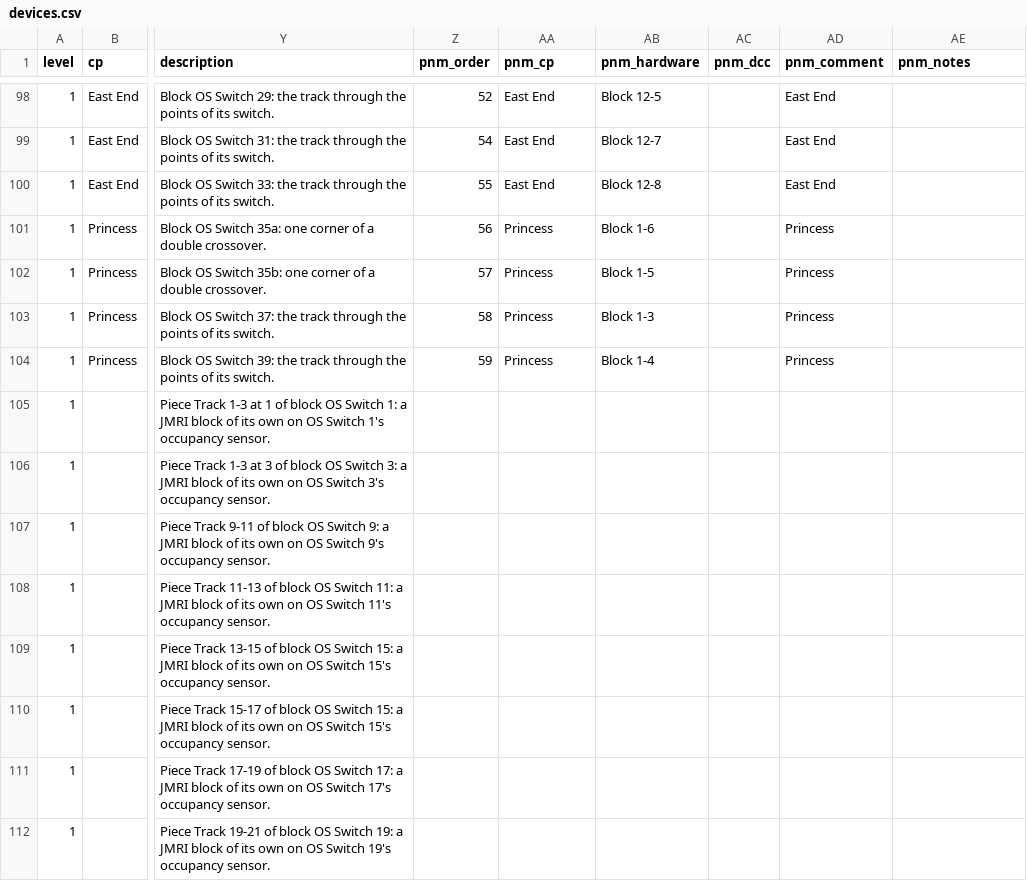
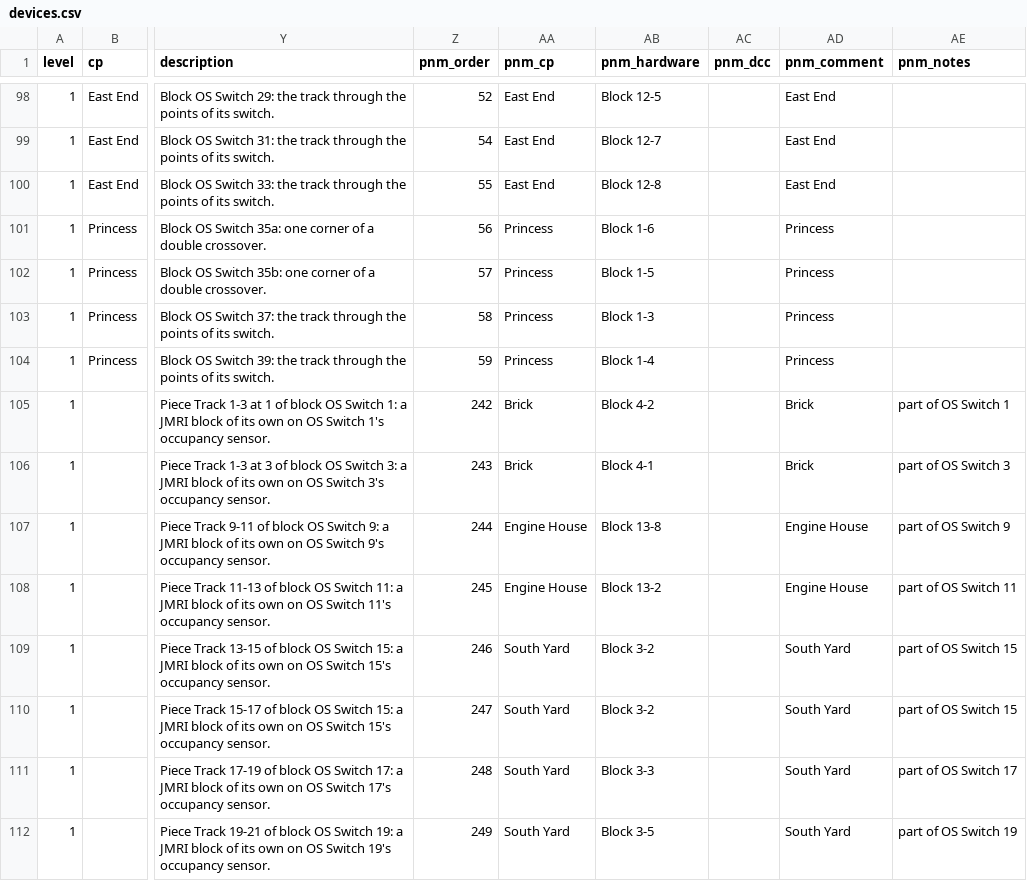
Before and after one commit to lnevo/hart, a CSV file: jmri/layouts/hart/data/devices.csv, drawn as a sheet; only a part is shown, gaps mark what is left out; the diff covers the shown part only; the diff names each change by its address in the sheet, - before the commit and + after, or states it on an @@ line.

```diff
--- a/jmri/layouts/hart/data/devices.csv
+++ b/jmri/layouts/hart/data/devices.csv
-Z105 (pnm_order): (empty)
+Z105 (pnm_order): 242
-AA105:AA106 (pnm_cp): (empty)
+AA105:AA106 (pnm_cp): Brick
-AB105 (pnm_hardware): (empty)
+AB105 (pnm_hardware): Block 4-2
-AD105:AD106 (pnm_comment): (empty)
+AD105:AD106 (pnm_comment): Brick
-AE105 (pnm_notes): (empty)
+AE105 (pnm_notes): part of OS Switch 1
-Z106 (pnm_order): (empty)
+Z106 (pnm_order): 243
-AB106 (pnm_hardware): (empty)
+AB106 (pnm_hardware): Block 4-1
-AE106 (pnm_notes): (empty)
+AE106 (pnm_notes): part of OS Switch 3
-Z107 (pnm_order): (empty)
+Z107 (pnm_order): 244
-AA107:AA108 (pnm_cp): (empty)
+AA107:AA108 (pnm_cp): Engine House
-AB107 (pnm_hardware): (empty)
+AB107 (pnm_hardware): Block 13-8
-AD107:AD108 (pnm_comment): (empty)
+AD107:AD108 (pnm_comment): Engine House
-AE107 (pnm_notes): (empty)
+AE107 (pnm_notes): part of OS Switch 9
-Z108 (pnm_order): (empty)
+Z108 (pnm_order): 245
-AB108 (pnm_hardware): (empty)
+AB108 (pnm_hardware): Block 13-2
-AE108 (pnm_notes): (empty)
+AE108 (pnm_notes): part of OS Switch 11
-Z109 (pnm_order): (empty)
+Z109 (pnm_order): 246
-AA109:AA112 (pnm_cp): (empty)
+AA109:AA112 (pnm_cp): South Yard
-AB109:AB110 (pnm_hardware): (empty)
+AB109:AB110 (pnm_hardware): Block 3-2
-AD109:AD112 (pnm_comment): (empty)
+AD109:AD112 (pnm_comment): South Yard
-AE109:AE110 (pnm_notes): (empty)
+AE109:AE110 (pnm_notes): part of OS Switch 15
-Z110 (pnm_order): (empty)
+Z110 (pnm_order): 247
-Z111 (pnm_order): (empty)
+Z111 (pnm_order): 248
-AB111 (pnm_hardware): (empty)
+AB111 (pnm_hardware): Block 3-3
-AE111 (pnm_notes): (empty)
+AE111 (pnm_notes): part of OS Switch 17
-Z112 (pnm_order): (empty)
+Z112 (pnm_order): 249
-AB112 (pnm_hardware): (empty)
+AB112 (pnm_hardware): Block 3-5
-AE112 (pnm_notes): (empty)
+AE112 (pnm_notes): part of OS Switch 19
```
Also changed, not shown: 30 edited cells elsewhere in this file, 10 other files.
